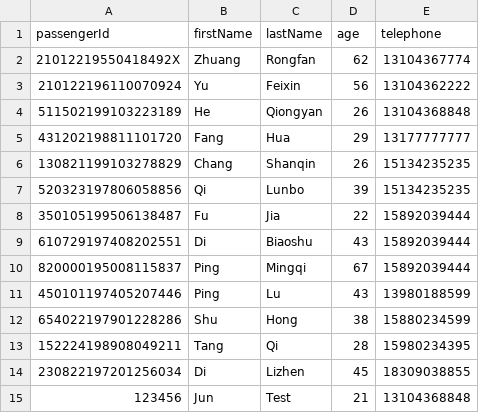
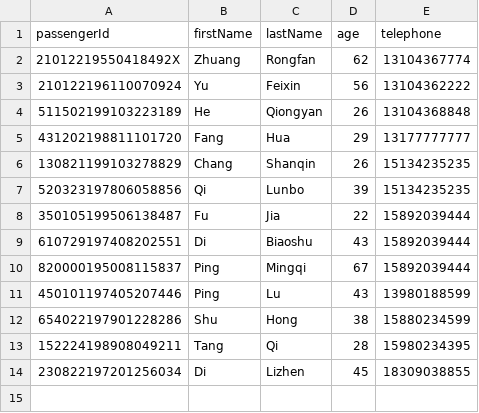
Before and after one commit to T-Atlas/EBU6304_G058_flight, a CSV file: data/csv/Passenger.csv, drawn as a sheet; the diff names each change by its address in the sheet, - before the commit and + after, or states it on an @@ line.

```diff
--- a/data/csv/Passenger.csv
+++ b/data/csv/Passenger.csv
-row 15: 123456 | Jun | Test | 21 | 13104368848
```
Also changed, not shown: data/csv/Flight.csv, data/csv/Reservation.csv, 5 other files.
